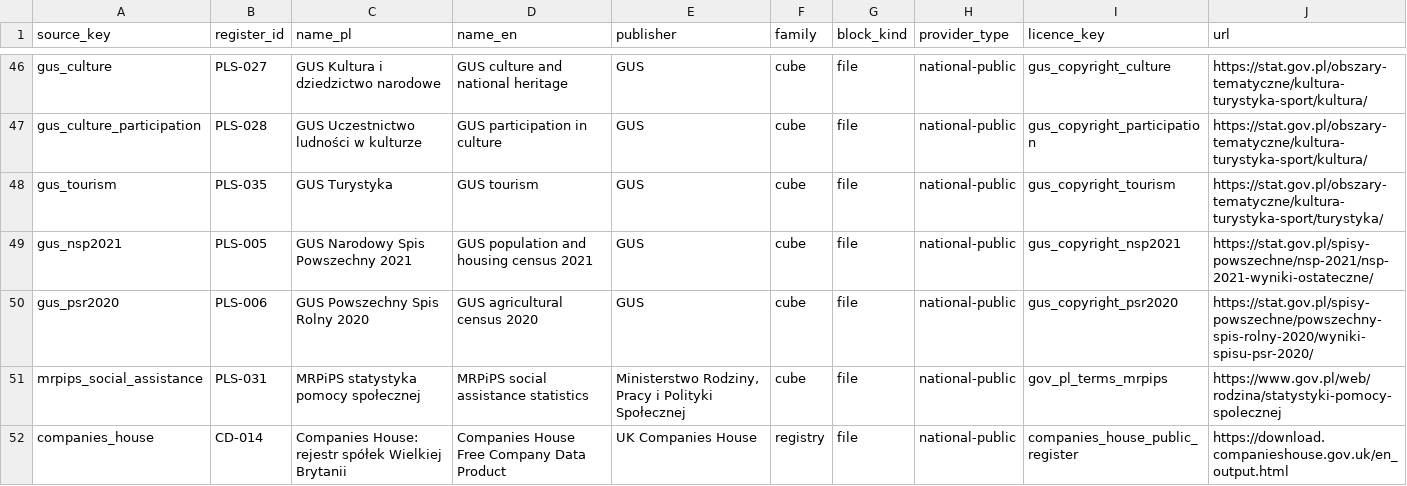
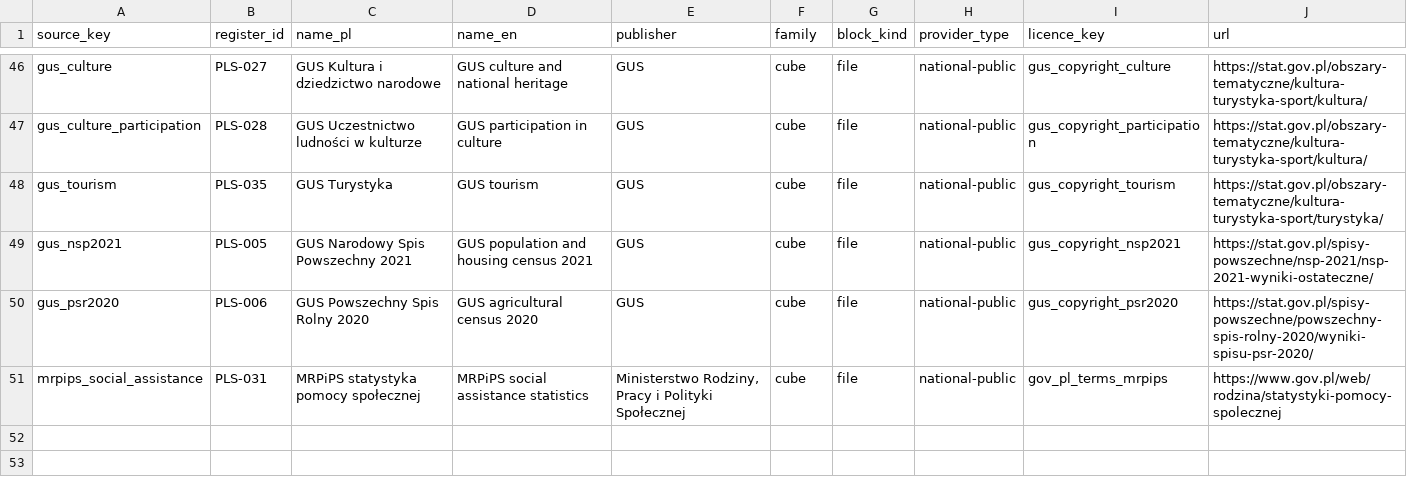
Before and after one commit to zohelo/zohelo-data, a CSV file: warehouse/seed_rows/source/_shared.csv, drawn as a sheet; only a part is shown, gaps mark what is left out.

```diff
--- a/warehouse/seed_rows/source/_shared.csv
+++ b/warehouse/seed_rows/source/_shared.csv
@@ -51,2 +51 @@ gus_psr2020,PLS-006,GUS Powszechny Spis Rolny 2020,GUS agricultural census 2020,
 mrpips_social_assistance,PLS-031,MRPiPS statystyka pomocy społecznej,MRPiPS social assistance statistics,"Ministerstwo Rodziny, Pracy i Polityki Społecznej",cube,file,national-public,gov_pl_terms_mrpips,https://www.gov.pl/web/rodzina/statystyki-pomocy-spolecznej
-companies_house,CD-014,Companies House: rejestr spółek Wielkiej Brytanii,Companies House Free Company Data Product,UK Companies House,registry,file,national-public,companies_house_public_register,https://download.companieshouse.gov.uk/en_output.html
```
Also changed, not shown: warehouse/seed_rows/licence/_shared.csv, warehouse/seed_rows/unit_map/_shared.csv, 3 other files.
